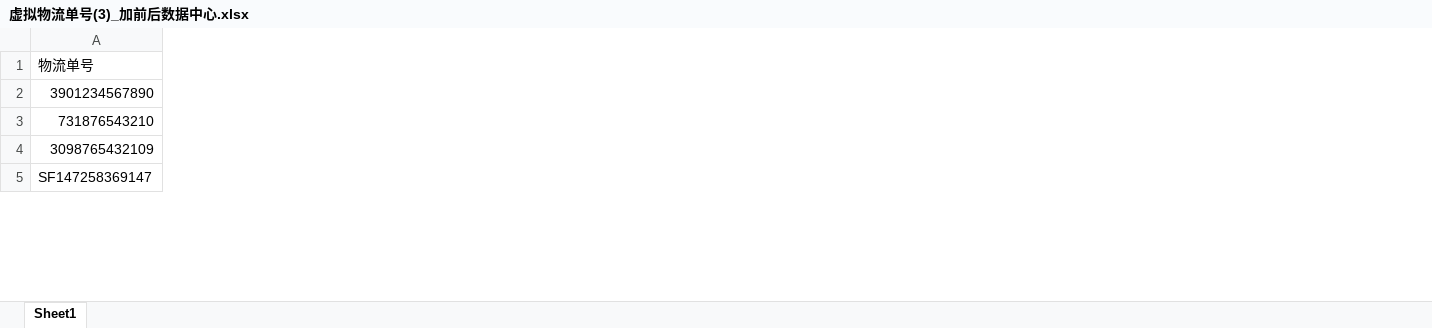
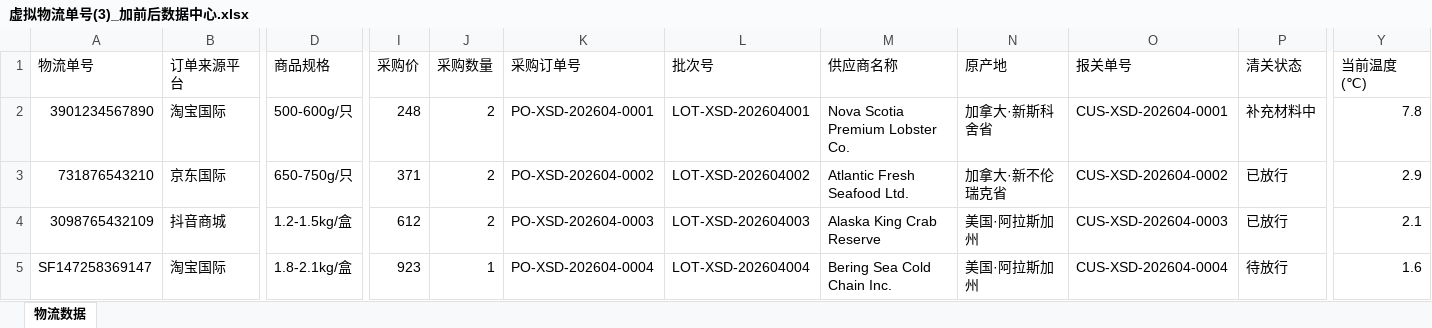
Before and after one commit to RAN123456789123456789/Untitled, an Excel workbook: 虚拟物流单号(3)_加前后数据中心.xlsx, sheet 物流数据, drawn as a sheet; only a part is shown, gaps mark what is left out; values as stored, in another font and other column widths than the file's, no cell formats; table styles not drawn; the diff covers the shown part only; the diff names each change by its address in the sheet, - before the commit and + after, or states it on an @@ line.

```diff
--- a/虚拟物流单号(3)_加前后数据中心.xlsx (sheet 物流数据)
+++ b/虚拟物流单号(3)_加前后数据中心.xlsx (sheet 物流数据)
-sheet tab: Sheet1
+sheet tab: 物流数据
+column B (订单来源平台), rows 2-5: 淘宝国际 | 京东国际 | 抖音商城 | 淘宝国际
+column D (商品规格), rows 2-5: 500-600g/只 | 650-750g/只 | 1.2-1.5kg/盒 | 1.8-2.1kg/盒
+column I (采购价), rows 2-5: 248 | 371 | 612 | 923
+column J (采购数量), rows 2-5: 2 | 2 | 2 | 1
+column K (采购订单号), rows 2-5: PO-XSD-202604-0001 | PO-XSD-202604-0002 | PO-XSD-202604-0003 | PO-XSD-202604-0004
+column L (批次号), rows 2-5: LOT-XSD-202604001 | LOT-XSD-202604002 | LOT-XSD-202604003 | LOT-XSD-202604004
+column M (供应商名称), rows 2-5: Nova Scotia Premium Lobster Co. | Atlantic Fresh Seafood Ltd. | Alaska King Crab Reserve | Bering Sea Cold Chain Inc.
+column N (原产地), rows 2-5: 加拿大·新斯科舍省 | 加拿大·新不伦瑞克省 | 美国·阿拉斯加州 | 美国·阿拉斯加州
+column O (报关单号), rows 2-5: CUS-XSD-202604-0001 | CUS-XSD-202604-0002 | CUS-XSD-202604-0003 | CUS-XSD-202604-0004
+column P (清关状态), rows 2-5: 补充材料中 | 已放行 | 已放行 | 待放行
+column Y (当前温度(℃)), rows 2-5: 7.8 | 2.9 | 2.1 | 1.6
```
Also changed, not shown: 13 added columns and 433 edited cells elsewhere in this sheet, cell formats, 17 other files.
